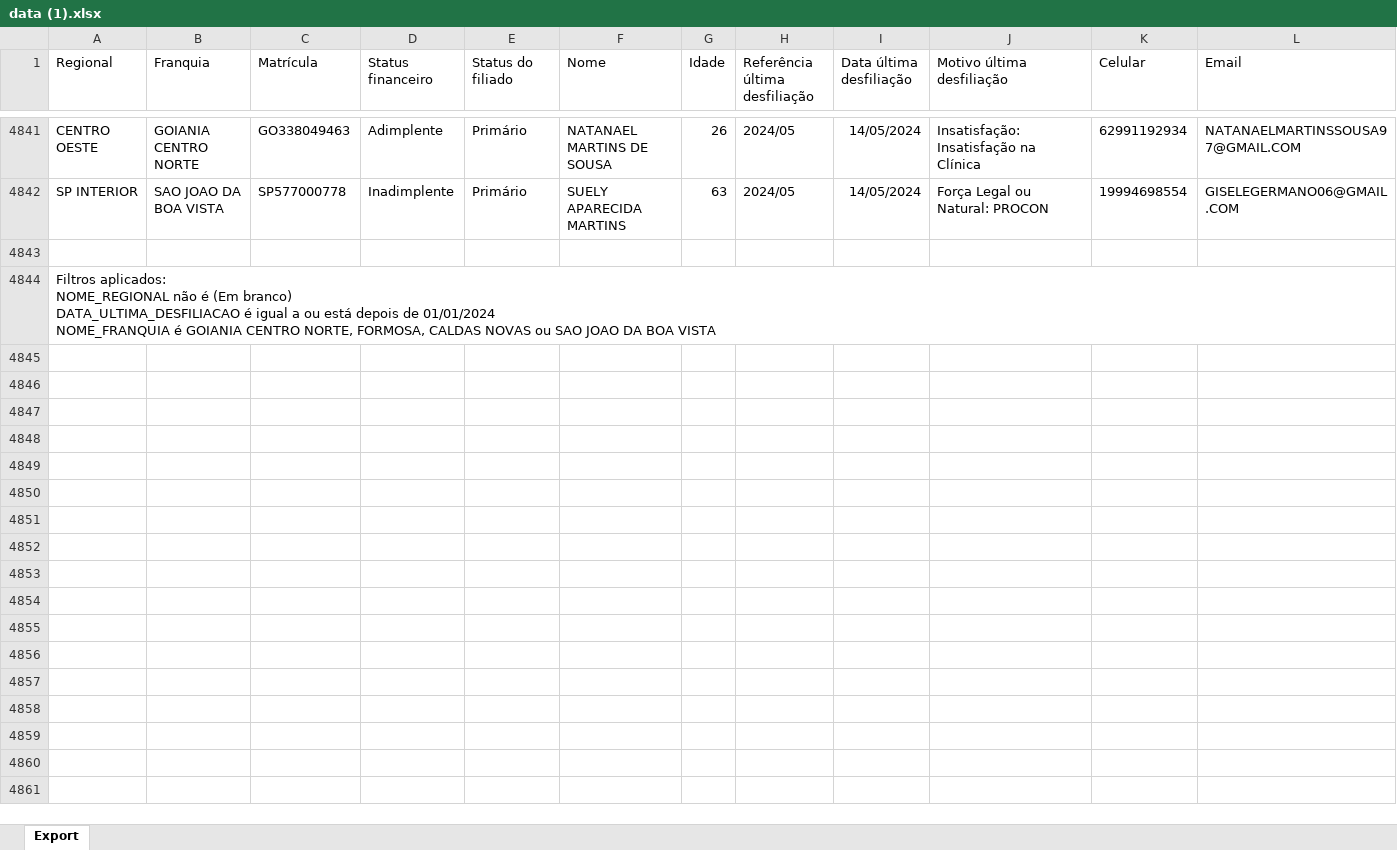
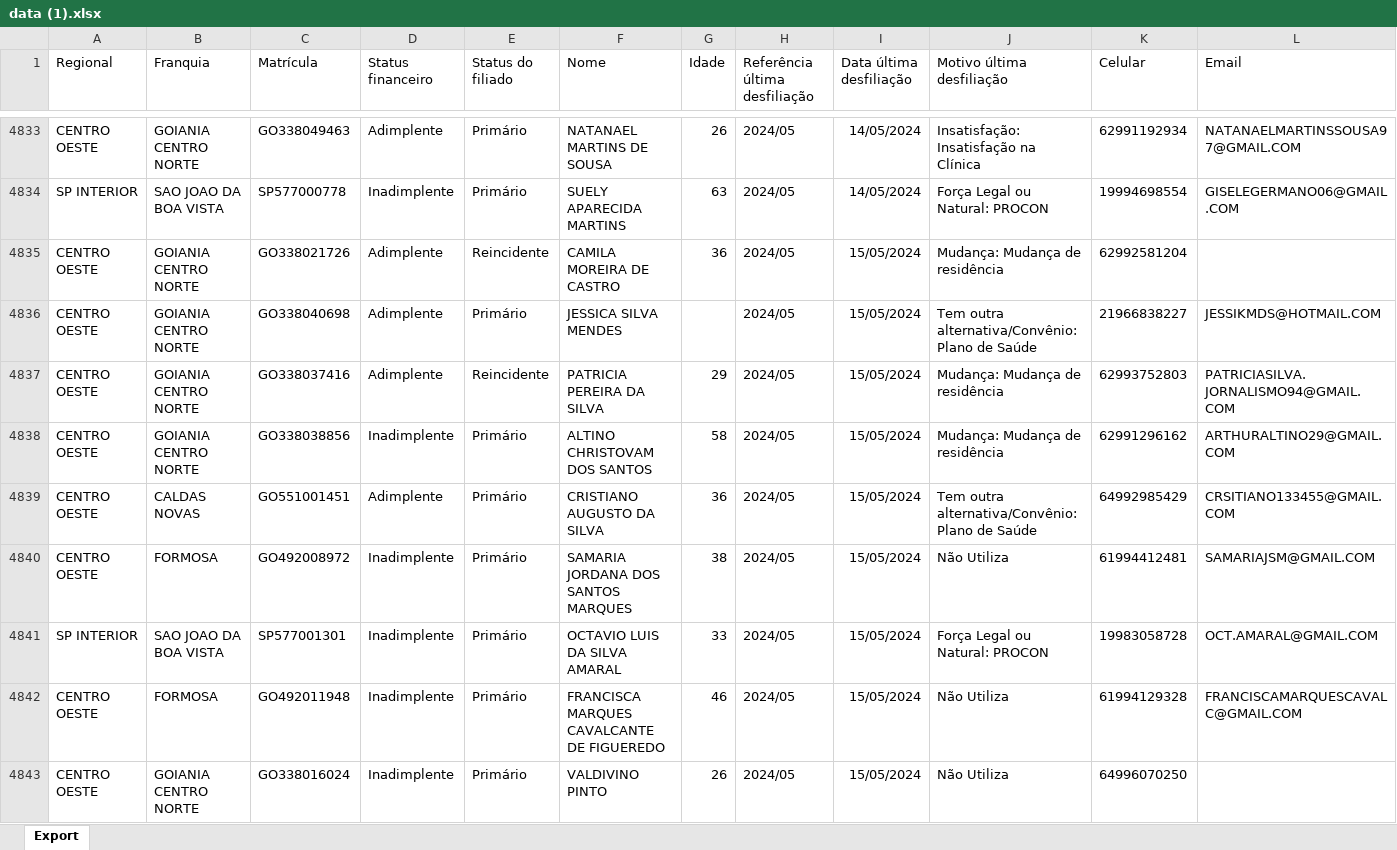
Before and after one commit to CentraldeControle/CDT, an Excel workbook: data (1).xlsx, sheet Export, drawn as a sheet; only a part is shown, gaps mark what is left out; the shorter side is filled out with more unchanged rows; values as stored, in another font and other column widths than the file's, no borders; rows hold the shown columns only; the diff covers the shown part only; the diff names each change by its address in the sheet, - before the commit and + after, or states it on an @@ line.

```diff
--- a/data (1).xlsx (sheet Export)
+++ b/data (1).xlsx (sheet Export)
+row 4835: CENTRO OESTE | GOIANIA CENTRO NORTE | GO338021726 | Adimplente | Reincidente | CAMILA MOREIRA DE CASTRO | 36 | 2024/05 | 15/05/2024 | Mudança: Mudança de residência | 62992581204
+row 4836: CENTRO OESTE | GOIANIA CENTRO NORTE | GO338040698 | Adimplente | Primário | JESSICA SILVA MENDES |  | 2024/05 | 15/05/2024 | Tem outra alternativa/Convênio: Plano de Saúde | 21966838227 | JESSIKMDS@HOTMAIL.COM
+row 4837: CENTRO OESTE | GOIANIA CENTRO NORTE | GO338037416 | Adimplente | Reincidente | PATRICIA PEREIRA DA SILVA | 29 | 2024/05 | 15/05/2024 | Mudança: Mudança de residência | 62993752803 | PATRICIASILVA.JORNALISMO94@GMAIL.COM
+row 4838: CENTRO OESTE | GOIANIA CENTRO NORTE | GO338038856 | Inadimplente | Primário | ALTINO CHRISTOVAM DOS SANTOS | 58 | 2024/05 | 15/05/2024 | Mudança: Mudança de residência | 62991296162 | ARTHURALTINO29@GMAIL.COM
+row 4839: CENTRO OESTE | CALDAS NOVAS | GO551001451 | Adimplente | Primário | CRISTIANO AUGUSTO DA SILVA | 36 | 2024/05 | 15/05/2024 | Tem outra alternativa/Convênio: Plano de Saúde | 64992985429 | CRSITIANO133455@GMAIL.COM
+row 4840: CENTRO OESTE | FORMOSA | GO492008972 | Inadimplente | Primário | SAMARIA JORDANA DOS SANTOS MARQUES | 38 | 2024/05 | 15/05/2024 | Não Utiliza | 61994412481 | SAMARIAJSM@GMAIL.COM
+row 4841: SP INTERIOR | SAO JOAO DA BOA VISTA | SP577001301 | Inadimplente | Primário | OCTAVIO LUIS DA SILVA AMARAL | 33 | 2024/05 | 15/05/2024 | Força Legal ou Natural: PROCON | 19983058728 | OCT.AMARAL@GMAIL.COM
+row 4842: CENTRO OESTE | FORMOSA | GO492011948 | Inadimplente | Primário | FRANCISCA MARQUES CAVALCANTE DE FIGUEREDO | 46 | 2024/05 | 15/05/2024 | Não Utiliza | 61994129328 | FRANCISCAMARQUESCAVALC@GMAIL.COM
+row 4843: CENTRO OESTE | GOIANIA CENTRO NORTE | GO338016024 | Inadimplente | Primário | VALDIVINO PINTO | 26 | 2024/05 | 15/05/2024 | Não Utiliza | 64996070250
```
Also changed, not shown: 10 added rows, 8 removed rows and 43 edited cells elsewhere in this sheet, data.xlsx.
